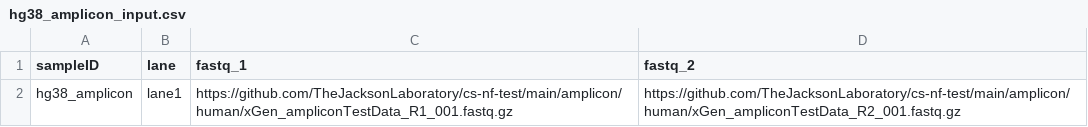
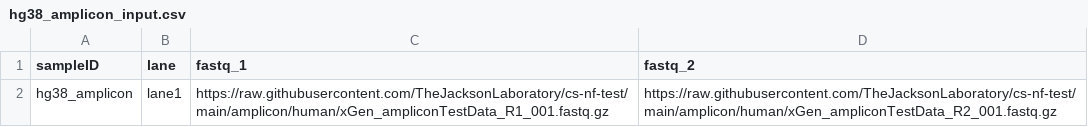
Before and after one commit to TheJacksonLaboratory/jds-nf-test, a CSV file: amplicon/human/hg38_amplicon_input.csv, drawn as a sheet.

```diff
--- a/amplicon/human/hg38_amplicon_input.csv
+++ b/amplicon/human/hg38_amplicon_input.csv
@@ -1,2 +1,2 @@
 sampleID,lane,fastq_1,fastq_2
-hg38_amplicon,lane1,https://github.com/TheJacksonLaboratory/cs-nf-test/main/amplicon/human/xGen_ampliconTestData_R1_001.fastq.gz,https://github.com/TheJacksonLaboratory/cs-nf-test/main/amplicon/human/xGen_ampliconTestData_R2_001.fastq.gz
+hg38_amplicon,lane1,https://raw.githubusercontent.com/TheJacksonLaboratory/cs-nf-test/main/amplicon/human/xGen_ampliconTestData_R1_001.fastq.gz,https://raw.githubusercontent.com/TheJacksonLaboratory/cs-nf-test/main/amplicon/human/xGen_ampliconTestData_R2_001.fastq.gz
```
Also changed, not shown: atac/human/hg38_ATAC_input.csv, chipseq/human/hg38_chip_input.csv, 17 other files.
